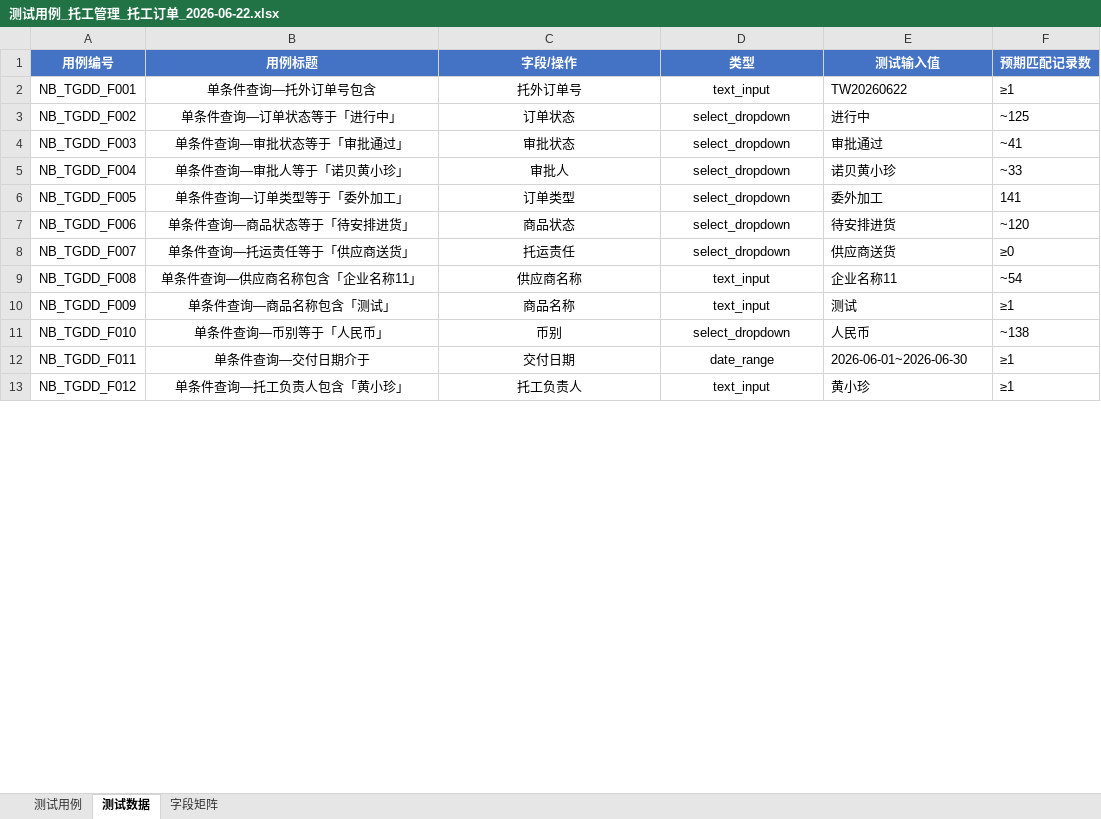
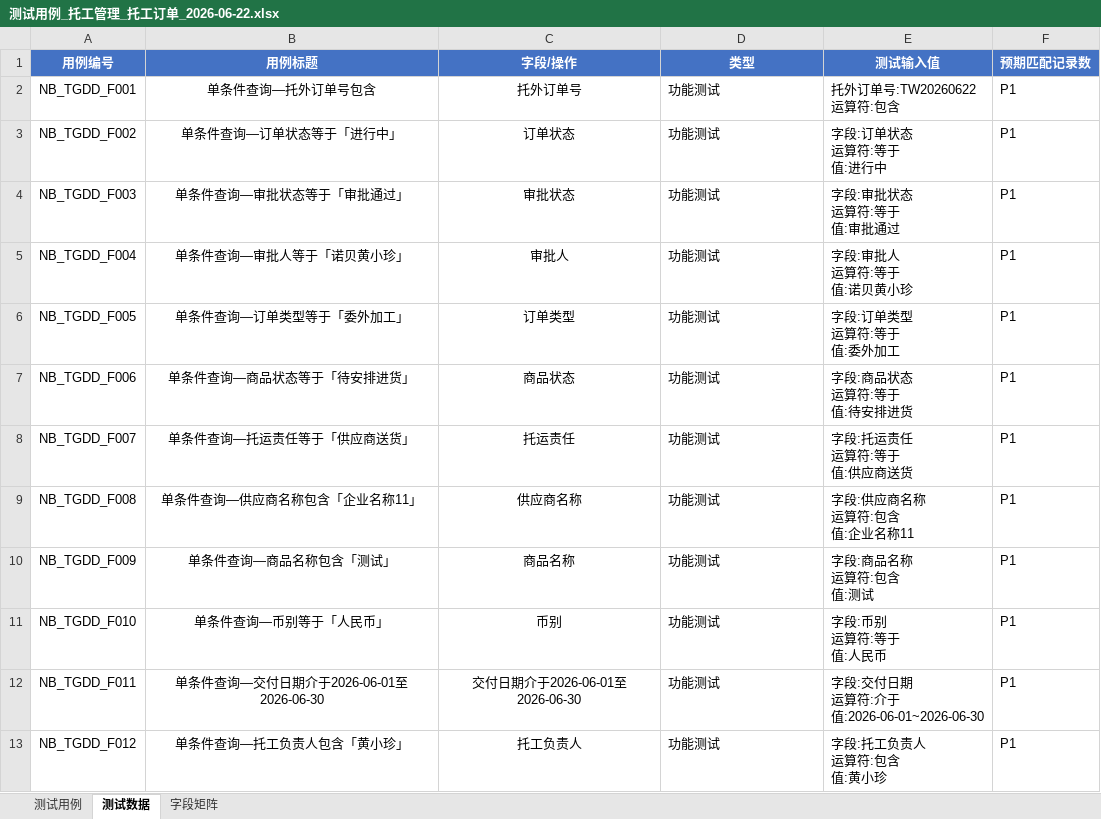
Before and after one commit to hooplus1ce/TestAgent, an Excel workbook: 测试用例_托工管理_托工订单_2026-06-22.xlsx, sheet 测试数据, drawn as a sheet; only a part is shown; values as stored, in another font and other column widths than the file's, no borders; ↵ is a line break in a cell; the diff covers the shown part only; the diff names each change by its address in the sheet, - before the commit and + after, or states it on an @@ line.

```diff
--- a/测试用例_托工管理_托工订单_2026-06-22.xlsx (sheet 测试数据)
+++ b/测试用例_托工管理_托工订单_2026-06-22.xlsx (sheet 测试数据)
-D2 (类型): text_input
+D2 (类型): 功能测试
-D2:D13 alignment: center
+D2:D13 alignment: left
-E2 (测试输入值): TW20260622
+E2 (测试输入值): 托外订单号:TW20260622 ↵ 运算符:包含
-F2 (预期匹配记录数): ≥1
+F2 (预期匹配记录数): P1
-D3:D8 (类型): select_dropdown
+D3:D8 (类型): 功能测试
-E3 (测试输入值): 进行中
+E3 (测试输入值): 字段:订单状态 ↵ 运算符:等于 ↵ 值:进行中
-F3 (预期匹配记录数): ~125
+F3 (预期匹配记录数): P1
-E4 (测试输入值): 审批通过
+E4 (测试输入值): 字段:审批状态 ↵ 运算符:等于 ↵ 值:审批通过
-F4 (预期匹配记录数): ~41
+F4 (预期匹配记录数): P1
-E5 (测试输入值): 诺贝黄小珍
+E5 (测试输入值): 字段:审批人 ↵ 运算符:等于 ↵ 值:诺贝黄小珍
-F5 (预期匹配记录数): ~33
+F5 (预期匹配记录数): P1
-E6 (测试输入值): 委外加工
+E6 (测试输入值): 字段:订单类型 ↵ 运算符:等于 ↵ 值:委外加工
-F6 (预期匹配记录数): 141
+F6 (预期匹配记录数): P1
-E7 (测试输入值): 待安排进货
+E7 (测试输入值): 字段:商品状态 ↵ 运算符:等于 ↵ 值:待安排进货
-F7 (预期匹配记录数): ~120
+F7 (预期匹配记录数): P1
-E8 (测试输入值): 供应商送货
+E8 (测试输入值): 字段:托运责任 ↵ 运算符:等于 ↵ 值:供应商送货
-F8 (预期匹配记录数): ≥0
+F8 (预期匹配记录数): P1
-D9:D10 (类型): text_input
+D9:D10 (类型): 功能测试
-E9 (测试输入值): 企业名称11
+E9 (测试输入值): 字段:供应商名称 ↵ 运算符:包含 ↵ 值:企业名称11
-F9 (预期匹配记录数): ~54
+F9 (预期匹配记录数): P1
-E10 (测试输入值): 测试
+E10 (测试输入值): 字段:商品名称 ↵ 运算符:包含 ↵ 值:测试
-F10 (预期匹配记录数): ≥1
+F10 (预期匹配记录数): P1
-D11 (类型): select_dropdown
+D11 (类型): 功能测试
-E11 (测试输入值): 人民币
+E11 (测试输入值): 字段:币别 ↵ 运算符:等于 ↵ 值:人民币
-F11 (预期匹配记录数): ~138
+F11 (预期匹配记录数): P1
-B12 (用例标题): 单条件查询—交付日期介于
+B12 (用例标题): 单条件查询—交付日期介于2026-06-01至2026-06-30
-C12 (字段/操作): 交付日期
+C12 (字段/操作): 交付日期介于2026-06-01至2026-06-30
-D12 (类型): date_range
+D12 (类型): 功能测试
-E12 (测试输入值): 2026-06-01~2026-06-30
+E12 (测试输入值): 字段:交付日期 ↵ 运算符:介于 ↵ 值:2026-06-01~2026-06-30
-F12:F13 (预期匹配记录数): ≥1
+F12:F13 (预期匹配记录数): P1
-D13 (类型): text_input
+D13 (类型): 功能测试
-E13 (测试输入值): 黄小珍
+E13 (测试输入值): 字段:托工负责人 ↵ 运算符:包含 ↵ 值:黄小珍
```
Also changed, not shown: 15 added rows, 193 edited cells and cell formats elsewhere in this sheet, sheet 字段矩阵, sheet 测试用例.
